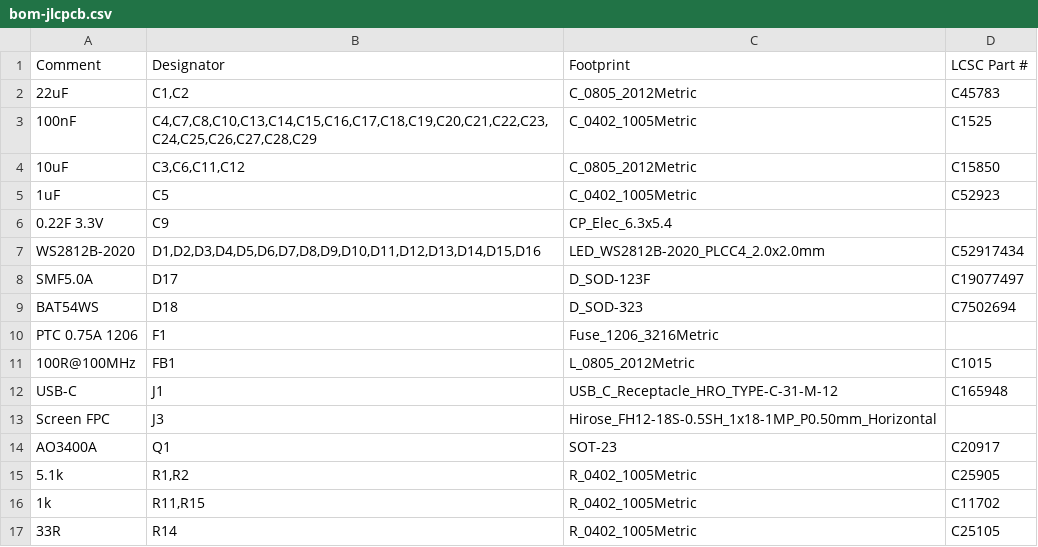
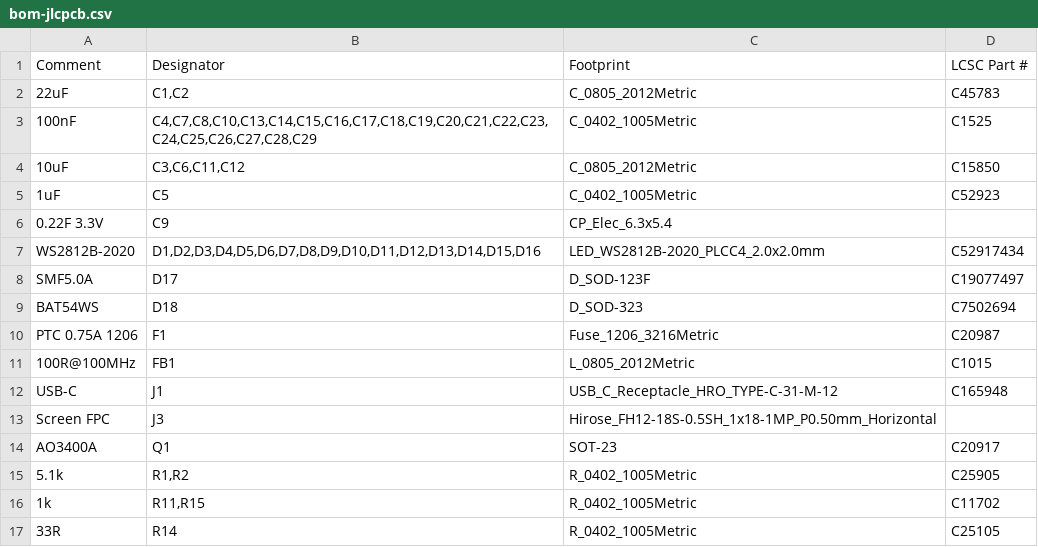
Before and after one commit to vancityactivist/bzzy, a CSV file: hardware/main-board/bom-jlcpcb.csv, drawn as a sheet; only a part is shown.

```diff
--- a/hardware/main-board/bom-jlcpcb.csv
+++ b/hardware/main-board/bom-jlcpcb.csv
@@ -9,3 +9,3 @@ SMF5.0A,D17,D_SOD-123F,C19077497
 BAT54WS,D18,D_SOD-323,C7502694
-PTC 0.75A 1206,F1,Fuse_1206_3216Metric,
+PTC 0.75A 1206,F1,Fuse_1206_3216Metric,C20987
 100R@100MHz,FB1,L_0805_2012Metric,C1015
```
Also changed, not shown: hardware/main-board/bom.csv, 4 other files.
